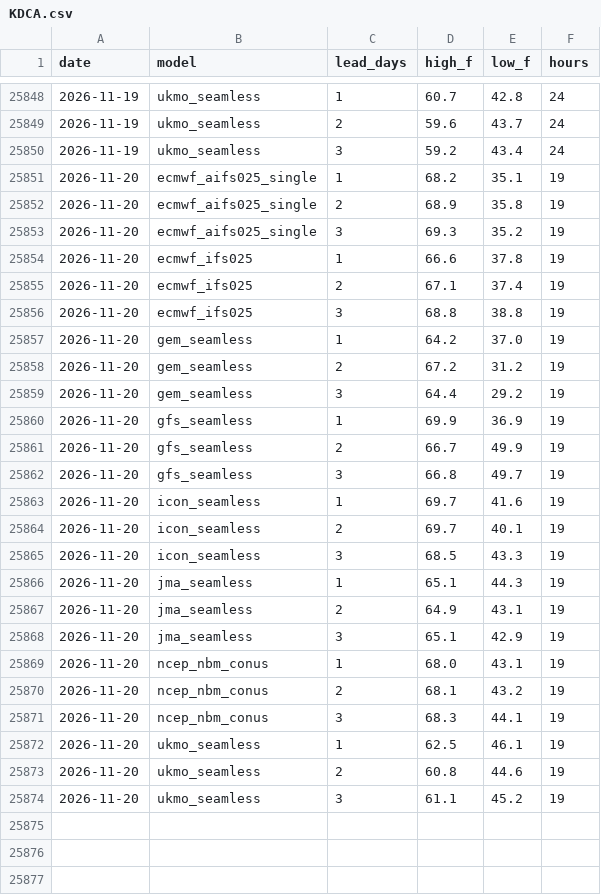
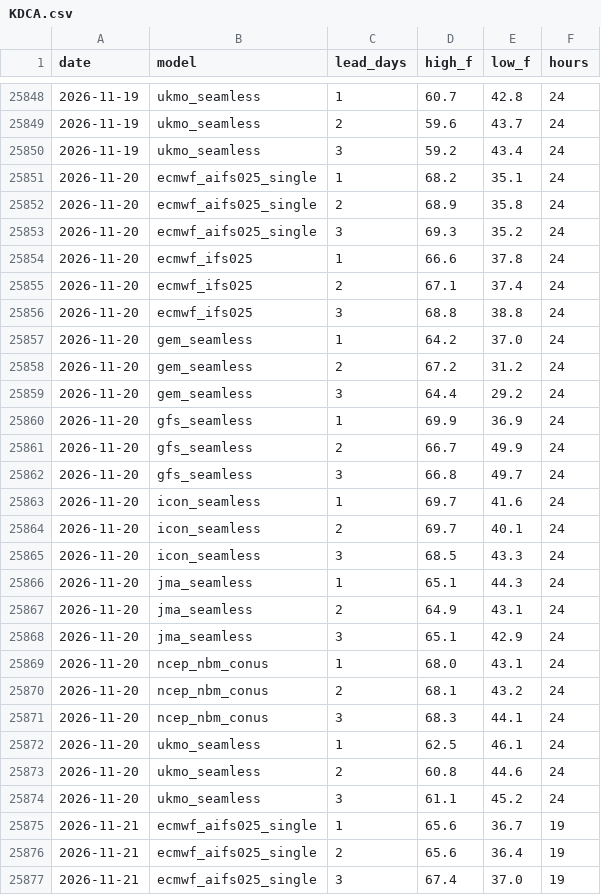
Before and after one commit to adsitb/weather-station-archive, a CSV file: forecasts/historical/KDCA.csv, drawn as a sheet; only a part is shown, gaps mark what is left out; the diff covers the shown part only.

```diff
--- a/forecasts/historical/KDCA.csv
+++ b/forecasts/historical/KDCA.csv
@@ -25850,25 +25850,28 @@ date,model,lead_days,high_f,low_f,hours
 2026-11-19,ukmo_seamless,3,59.2,43.4,24
-2026-11-20,ecmwf_aifs025_single,1,68.2,35.1,19
-2026-11-20,ecmwf_aifs025_single,2,68.9,35.8,19
-2026-11-20,ecmwf_aifs025_single,3,69.3,35.2,19
-2026-11-20,ecmwf_ifs025,1,66.6,37.8,19
-2026-11-20,ecmwf_ifs025,2,67.1,37.4,19
-2026-11-20,ecmwf_ifs025,3,68.8,38.8,19
-2026-11-20,gem_seamless,1,64.2,37.0,19
-2026-11-20,gem_seamless,2,67.2,31.2,19
-2026-11-20,gem_seamless,3,64.4,29.2,19
-2026-11-20,gfs_seamless,1,69.9,36.9,19
-2026-11-20,gfs_seamless,2,66.7,49.9,19
-2026-11-20,gfs_seamless,3,66.8,49.7,19
-2026-11-20,icon_seamless,1,69.7,41.6,19
-2026-11-20,icon_seamless,2,69.7,40.1,19
-2026-11-20,icon_seamless,3,68.5,43.3,19
-2026-11-20,jma_seamless,1,65.1,44.3,19
-2026-11-20,jma_seamless,2,64.9,43.1,19
-2026-11-20,jma_seamless,3,65.1,42.9,19
-2026-11-20,ncep_nbm_conus,1,68.0,43.1,19
-2026-11-20,ncep_nbm_conus,2,68.1,43.2,19
-2026-11-20,ncep_nbm_conus,3,68.3,44.1,19
-2026-11-20,ukmo_seamless,1,62.5,46.1,19
-2026-11-20,ukmo_seamless,2,60.8,44.6,19
-2026-11-20,ukmo_seamless,3,61.1,45.2,19
+2026-11-20,ecmwf_aifs025_single,1,68.2,35.1,24
+2026-11-20,ecmwf_aifs025_single,2,68.9,35.8,24
+2026-11-20,ecmwf_aifs025_single,3,69.3,35.2,24
+2026-11-20,ecmwf_ifs025,1,66.6,37.8,24
+2026-11-20,ecmwf_ifs025,2,67.1,37.4,24
+2026-11-20,ecmwf_ifs025,3,68.8,38.8,24
+2026-11-20,gem_seamless,1,64.2,37.0,24
+2026-11-20,gem_seamless,2,67.2,31.2,24
+2026-11-20,gem_seamless,3,64.4,29.2,24
+2026-11-20,gfs_seamless,1,69.9,36.9,24
+2026-11-20,gfs_seamless,2,66.7,49.9,24
+2026-11-20,gfs_seamless,3,66.8,49.7,24
+2026-11-20,icon_seamless,1,69.7,41.6,24
+2026-11-20,icon_seamless,2,69.7,40.1,24
+2026-11-20,icon_seamless,3,68.5,43.3,24
+2026-11-20,jma_seamless,1,65.1,44.3,24
+2026-11-20,jma_seamless,2,64.9,43.1,24
+2026-11-20,jma_seamless,3,65.1,42.9,24
+2026-11-20,ncep_nbm_conus,1,68.0,43.1,24
+2026-11-20,ncep_nbm_conus,2,68.1,43.2,24
+2026-11-20,ncep_nbm_conus,3,68.3,44.1,24
+2026-11-20,ukmo_seamless,1,62.5,46.1,24
+2026-11-20,ukmo_seamless,2,60.8,44.6,24
+2026-11-20,ukmo_seamless,3,61.1,45.2,24
+2026-11-21,ecmwf_aifs025_single,1,65.6,36.7,19
+2026-11-21,ecmwf_aifs025_single,2,65.6,36.4,19
+2026-11-21,ecmwf_aifs025_single,3,67.4,37.0,19
```
Also changed, not shown: 21 added rows elsewhere in this file, daily_climate/KDEN.csv, forecasts/historical/KATL.csv, 44 other files.
